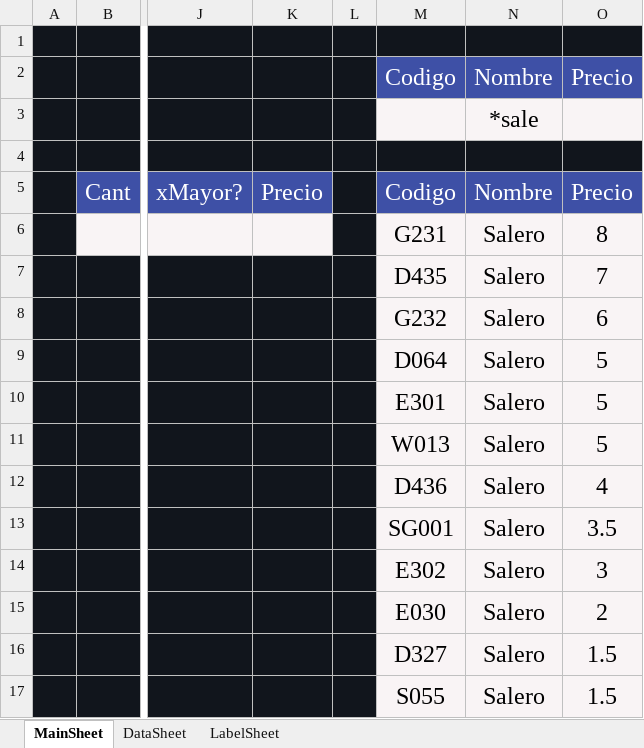
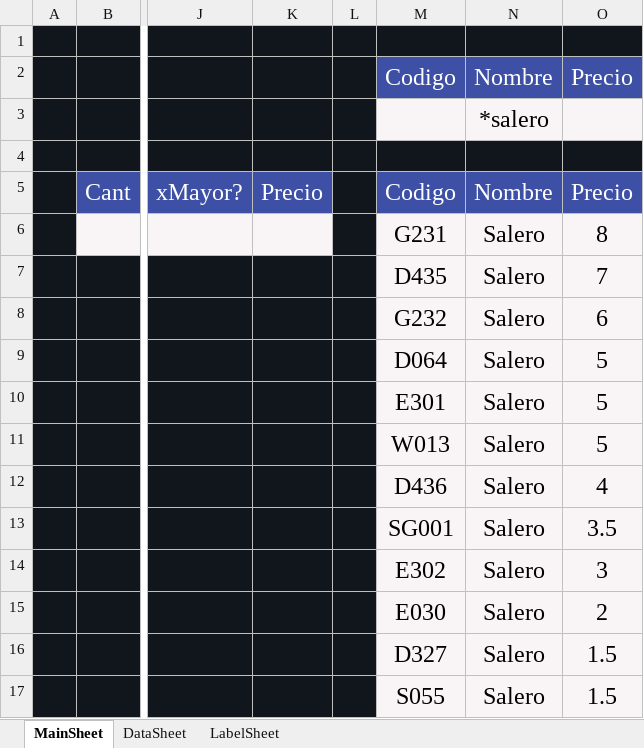
Before and after one commit to ivanquino1000/codebarPrintingTool, an Excel workbook: Src/Barcodes.xlsm, sheet MainSheet, drawn as a sheet; only a part is shown, gaps mark what is left out; values as stored, in another font and other column widths than the file's, no borders; charts and pictures not drawn; the diff names each change by its address in the sheet, - before the commit and + after, or states it on an @@ line.

```diff
--- a/Src/Barcodes.xlsm (sheet MainSheet)
+++ b/Src/Barcodes.xlsm (sheet MainSheet)
-N3: *sale
+N3: *salero
```
Also changed, not shown: sheet LabelSheet, sheet DataSheet, charts or pictures, 1 other file.
